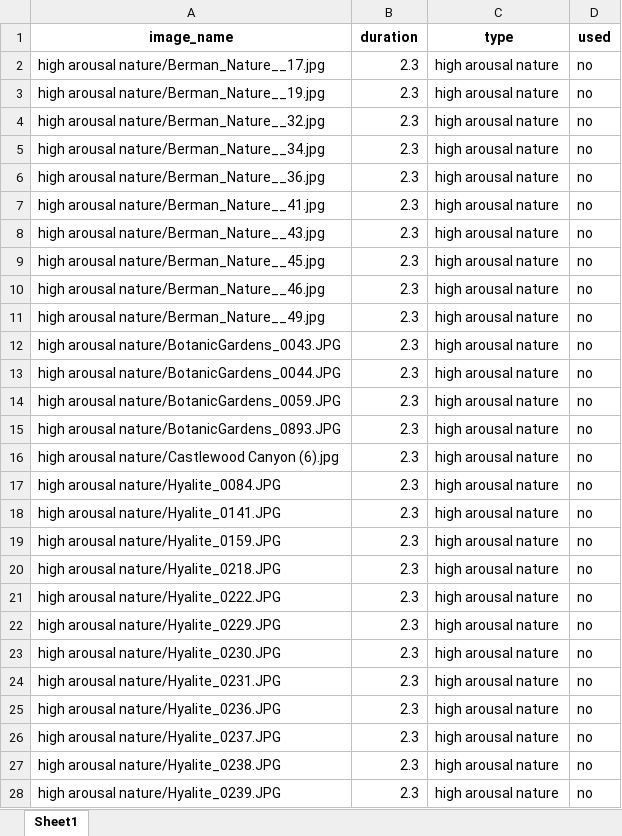
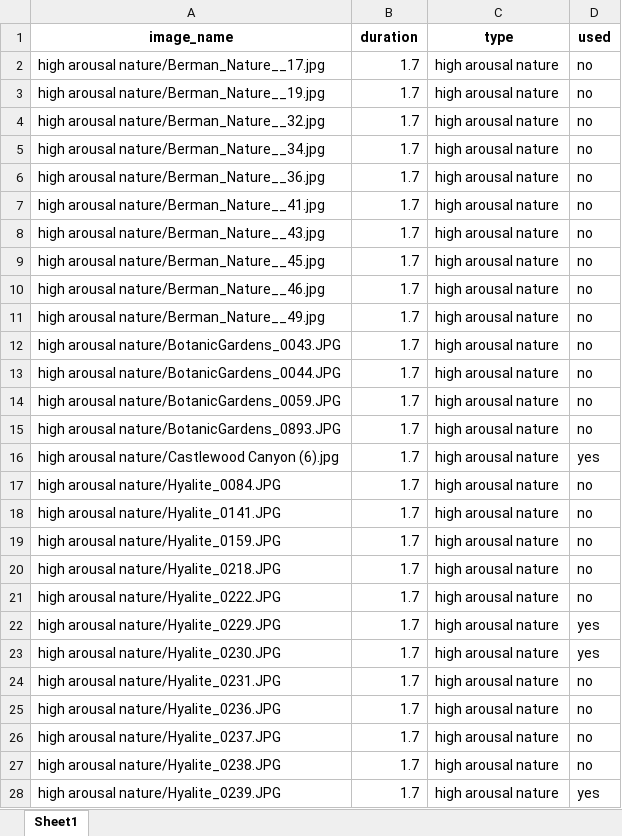
Before and after one commit to EmmaB-maker/SNAC, an Excel workbook: image.durations.full.xlsx, sheet Sheet1, drawn as a sheet; only a part is shown; values as stored, in another font and other column widths than the file's, no borders; the diff covers the shown part only; the diff names each change by its address in the sheet, - before the commit and + after, or states it on an @@ line.

Commit message:
updated times

```diff
--- a/image.durations.full.xlsx (sheet Sheet1)
+++ b/image.durations.full.xlsx (sheet Sheet1)
-B2:B28 (duration): 2.3
+B2:B28 (duration): 1.7
-D16 (used): no
+D16 (used): yes
-D22:D23 (used): no
+D22:D23 (used): yes
-D28 (used): no
+D28 (used): yes
```
Also changed, not shown: 1089 edited cells elsewhere in this sheet.
